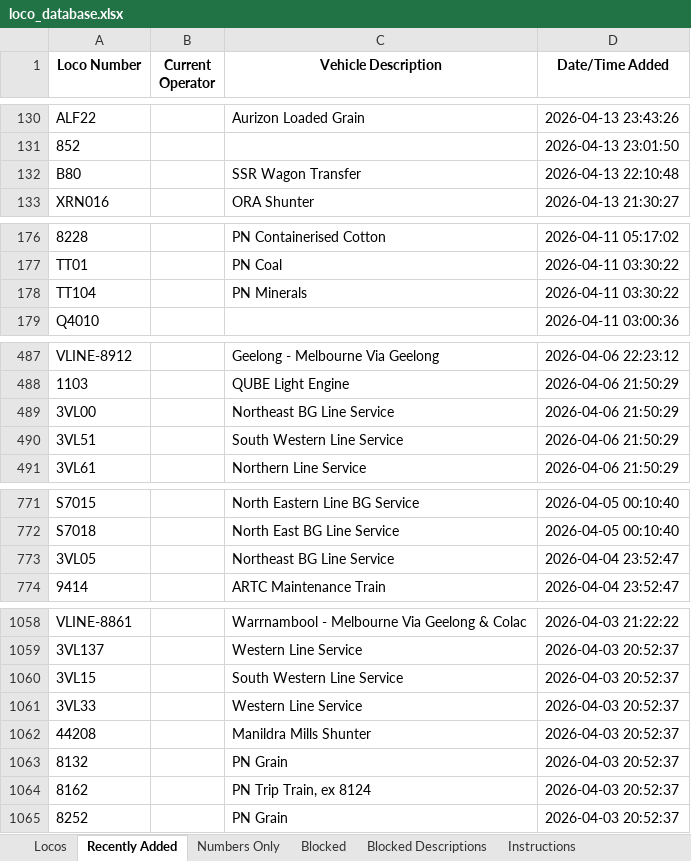
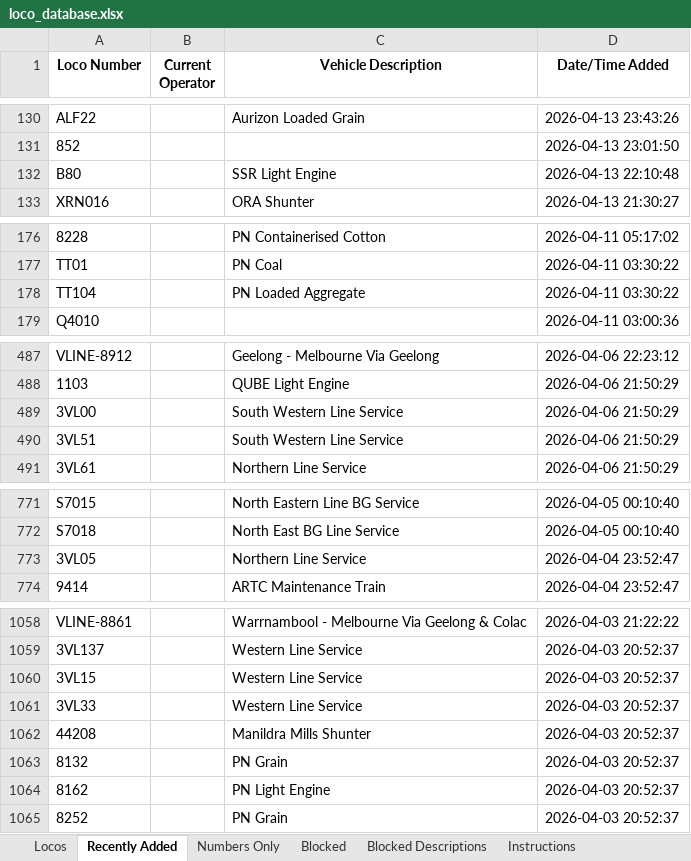
Before and after one commit to grahame21/railops-frontend, an Excel workbook: downloads/loco_database.xlsx, sheet Recently Added, drawn as a sheet; only a part is shown, gaps mark what is left out; values as stored, in another font and other column widths than the file's, no borders; the diff covers the shown part only; the diff names each change by its address in the sheet, - before the commit and + after, or states it on an @@ line.

```diff
--- a/downloads/loco_database.xlsx (sheet Recently Added)
+++ b/downloads/loco_database.xlsx (sheet Recently Added)
-C132 (Vehicle Description): SSR Wagon Transfer
+C132 (Vehicle Description): SSR Light Engine
-C178 (Vehicle Description): PN Minerals
+C178 (Vehicle Description): PN Loaded Aggregate
-C489 (Vehicle Description): Northeast BG Line Service
+C489 (Vehicle Description): South Western Line Service
-C773 (Vehicle Description): Northeast BG Line Service
+C773 (Vehicle Description): Northern Line Service
-C1060 (Vehicle Description): South Western Line Service
+C1060 (Vehicle Description): Western Line Service
-C1064 (Vehicle Description): PN Trip Train, ex 8124
+C1064 (Vehicle Description): PN Light Engine
```
Also changed, not shown: 5 edited cells elsewhere in this sheet, sheet Locos, downloads/loco_numbers_only.xlsx, 3 other files.
